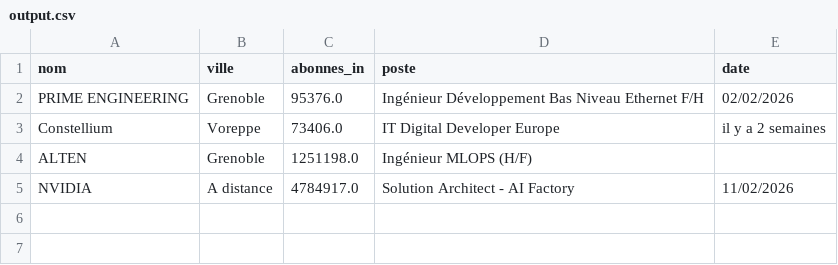
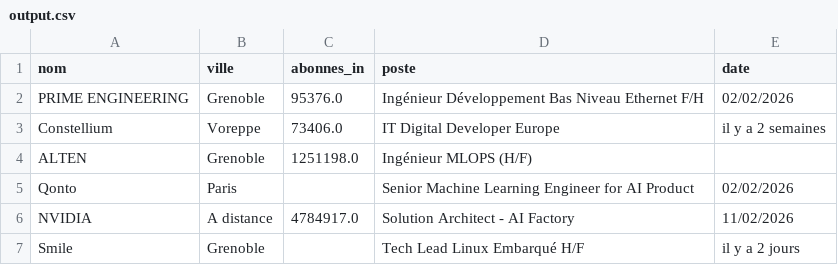
Before and after one commit to HSM-19/excel_automation_demo, a CSV file: output.csv, drawn as a sheet.

```diff
--- a/output.csv
+++ b/output.csv
@@ -4,2 +4,4 @@ Constellium;Voreppe;73406.0;IT Digital Developer Europe;il y a 2 semaines
 ALTEN;Grenoble;1251198.0;Ingénieur MLOPS (H/F);
+Qonto;Paris;;Senior Machine Learning Engineer for AI Product;02/02/2026
 NVIDIA;A distance;4784917.0;Solution Architect - AI Factory;11/02/2026
+Smile;Grenoble;;Tech Lead Linux Embarqué H/F;il y a 2 jours
```
Also changed, not shown: 1 other file.
